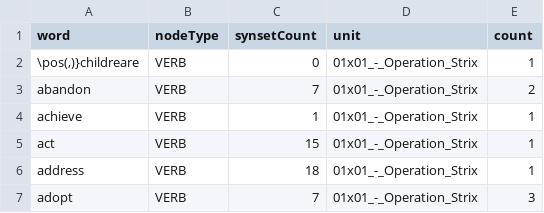
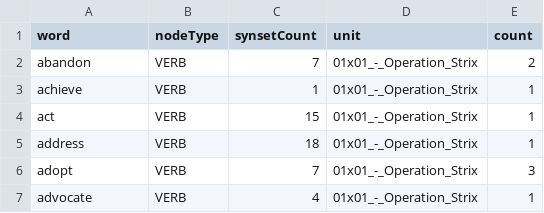
Before and after one commit to EvanB6/Digit210-SpyXFamily, a TSV file: python/spyShortenedSeason1VerbData.tsv, drawn as a sheet; only a part is shown; the shorter side is filled out with more unchanged rows.

```diff
--- a/python/spyShortenedSeason1VerbData.tsv
+++ b/python/spyShortenedSeason1VerbData.tsv
@@ -1,3 +1,2 @@
 word	nodeType	synsetCount	unit	count
-\pos(,)}childreare	VERB	0	01x01_-_Operation_Strix	1
 abandon	VERB	7	01x01_-_Operation_Strix	2
```
Also changed, not shown: 5 other files.
